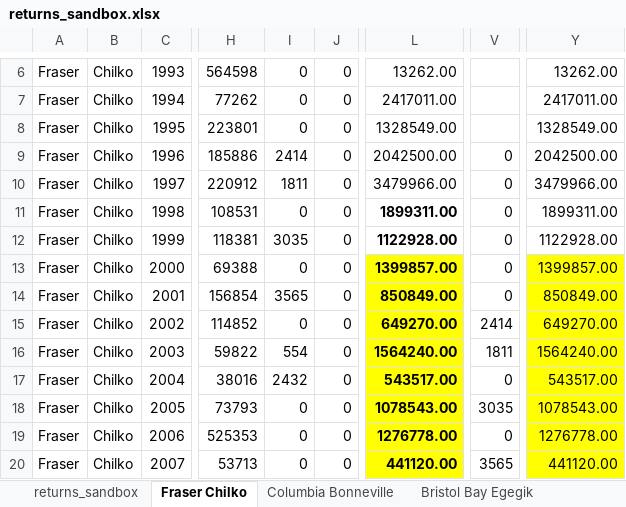
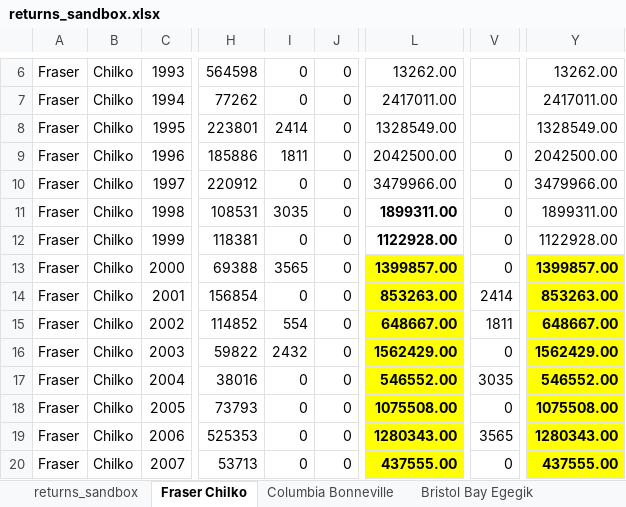
Before and after one commit to haleyoleynik/salmon-prize_2024, an Excel workbook: returns_sandbox.xlsx, sheet Fraser Chilko, drawn as a sheet; only a part is shown, gaps mark what is left out; values as stored, in another font and other column widths than the file's, no borders; the diff covers the shown part only; the diff names each change by its address in the sheet, - before the commit and + after, or states it on an @@ line.

```diff
--- a/returns_sandbox.xlsx (sheet Fraser Chilko)
+++ b/returns_sandbox.xlsx (sheet Fraser Chilko)
-I8: 0
+I8: 2414
-I9: 2414
+I9: 1811
-I10: 1811
+I10: 0
-I11: 0
+I11: 3035
-I12: 3035
+I12: 0
-I13: 0
+I13: 3565
-Y13:Y20 bold: off
+Y13:Y20 bold: on
-I14: 3565
+I14: 0
-L14: 850849.00
+L14: 853263.00
-V14: 0
+V14: 2414
-Y14: 850849.00
+Y14: 853263.00
-I15: 0
+I15: 554
-L15: 649270.00
+L15: 648667.00
-V15: 2414
+V15: 1811
-Y15: 649270.00
+Y15: 648667.00
-I16: 554
+I16: 2432
-L16: 1564240.00
+L16: 1562429.00
-V16: 1811
+V16: 0
-Y16: 1564240.00
+Y16: 1562429.00
-I17: 2432
+I17: 0
-L17: 543517.00
+L17: 546552.00
-V17: 0
+V17: 3035
-Y17: 543517.00
+Y17: 546552.00
-L18: 1078543.00
+L18: 1075508.00
-V18: 3035
+V18: 0
-Y18: 1078543.00
+Y18: 1075508.00
-L19: 1276778.00
+L19: 1280343.00
-V19: 0
+V19: 3565
-Y19: 1276778.00
+Y19: 1280343.00
-L20: 441120.00
+L20: 437555.00
-V20: 3565
+V20: 0
-Y20: 441120.00
+Y20: 437555.00
```
Also changed, not shown: 1 added row, 1 removed row, 13 edited cells and cell formats elsewhere in this sheet, sheet returns_sandbox, sheet Bristol Bay Egegik, sheet Columbia Bonneville.
